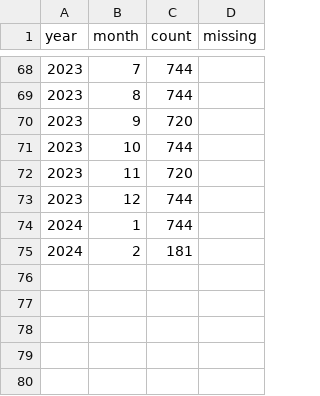
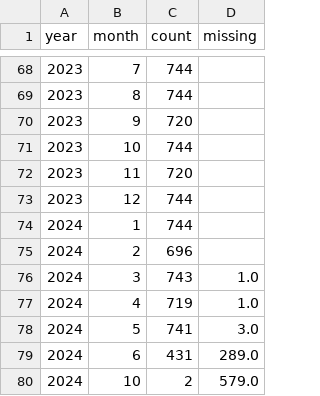
Before and after one commit to limingzhou2004/pytools, a CSV file: pytools/data/hrrr_stats_summary.csv, drawn as a sheet; only a part is shown, gaps mark what is left out.

```diff
--- a/pytools/data/hrrr_stats_summary.csv
+++ b/pytools/data/hrrr_stats_summary.csv
@@ -74,2 +74,7 @@ year,month,count,missing
 2024,1,744,
-2024,2,181,
+2024,2,696,
+2024,3,743,1.0
+2024,4,719,1.0
+2024,5,741,3.0
+2024,6,431,289.0
+2024,10,2,579.0
```
Also changed, not shown: 5 other files.
